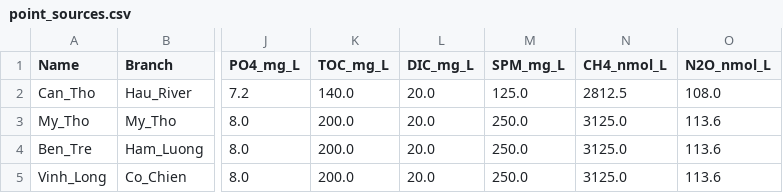
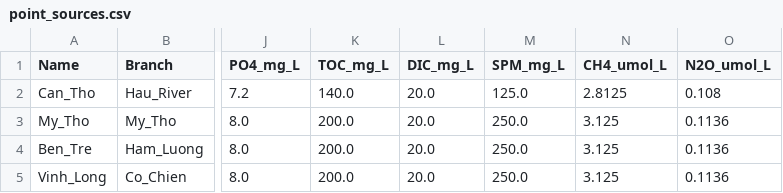
Before and after one commit to NguyenTruongAnLab/CGEM_network, a CSV file: INPUT/Cases/Mekong_Delta_Full/point_sources.csv, drawn as a sheet; only a part is shown, gaps mark what is left out; the diff names each change by its address in the sheet, - before the commit and + after, or states it on an @@ line.

```diff
--- a/INPUT/Cases/Mekong_Delta_Full/point_sources.csv
+++ b/INPUT/Cases/Mekong_Delta_Full/point_sources.csv
-N1: CH4_nmol_L
+N1: CH4_umol_L
-O1: N2O_nmol_L
+O1: N2O_umol_L
-N2 (CH4_umol_L): 2812.5
+N2 (CH4_umol_L): 2.8125
-O2 (N2O_umol_L): 108.0
+O2 (N2O_umol_L): 0.108
-N3:N5 (CH4_umol_L): 3125.0
+N3:N5 (CH4_umol_L): 3.125
-O3:O5 (N2O_umol_L): 113.6
+O3:O5 (N2O_umol_L): 0.1136
```
Also changed, not shown: INPUT/Cases/Mekong_Delta_Full/lateral_sources.csv, INPUT/Cases/Mekong_Delta_Full/species_ocean_realistic.csv, 20 other files.
